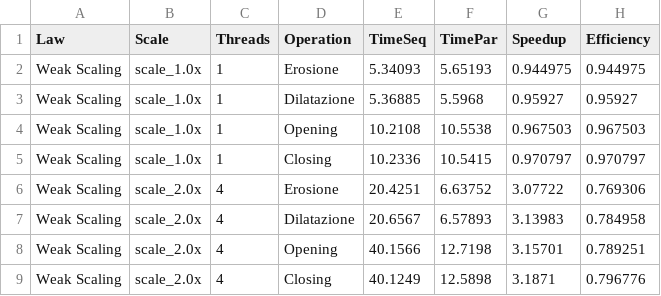
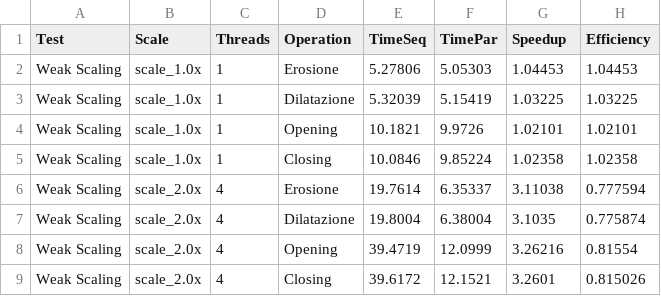
Before and after one commit to davidelomba/ParallelMidTermProject, a CSV file: results/weak_scaling/weak_scaling_results.csv, drawn as a sheet; only a part is shown; the diff covers the shown part only.

```diff
--- a/results/weak_scaling/weak_scaling_results.csv
+++ b/results/weak_scaling/weak_scaling_results.csv
@@ -1,9 +1,9 @@
-Law,Scale,Threads,Operation,TimeSeq,TimePar,Speedup,Efficiency
-Weak Scaling,scale_1.0x,1,Erosione,5.34093,5.65193,0.944975,0.944975
-Weak Scaling,scale_1.0x,1,Dilatazione,5.36885,5.5968,0.95927,0.95927
-Weak Scaling,scale_1.0x,1,Opening,10.2108,10.5538,0.967503,0.967503
-Weak Scaling,scale_1.0x,1,Closing,10.2336,10.5415,0.970797,0.970797
-Weak Scaling,scale_2.0x,4,Erosione,20.4251,6.63752,3.07722,0.769306
-Weak Scaling,scale_2.0x,4,Dilatazione,20.6567,6.57893,3.13983,0.784958
-Weak Scaling,scale_2.0x,4,Opening,40.1566,12.7198,3.15701,0.789251
-Weak Scaling,scale_2.0x,4,Closing,40.1249,12.5898,3.1871,0.796776
+Test,Scale,Threads,Operation,TimeSeq,TimePar,Speedup,Efficiency
+Weak Scaling,scale_1.0x,1,Erosione,5.27806,5.05303,1.04453,1.04453
+Weak Scaling,scale_1.0x,1,Dilatazione,5.32039,5.15419,1.03225,1.03225
+Weak Scaling,scale_1.0x,1,Opening,10.1821,9.9726,1.02101,1.02101
+Weak Scaling,scale_1.0x,1,Closing,10.0846,9.85224,1.02358,1.02358
+Weak Scaling,scale_2.0x,4,Erosione,19.7614,6.35337,3.11038,0.777594
+Weak Scaling,scale_2.0x,4,Dilatazione,19.8004,6.38004,3.1035,0.775874
+Weak Scaling,scale_2.0x,4,Opening,39.4719,12.0999,3.26216,0.81554
+Weak Scaling,scale_2.0x,4,Closing,39.6172,12.1521,3.2601,0.815026
```
Also changed, not shown: 16 edited cells elsewhere in this file, results/strong_scaling/scale_2.0x/strong_scaling_results.csv, 7 other files.
